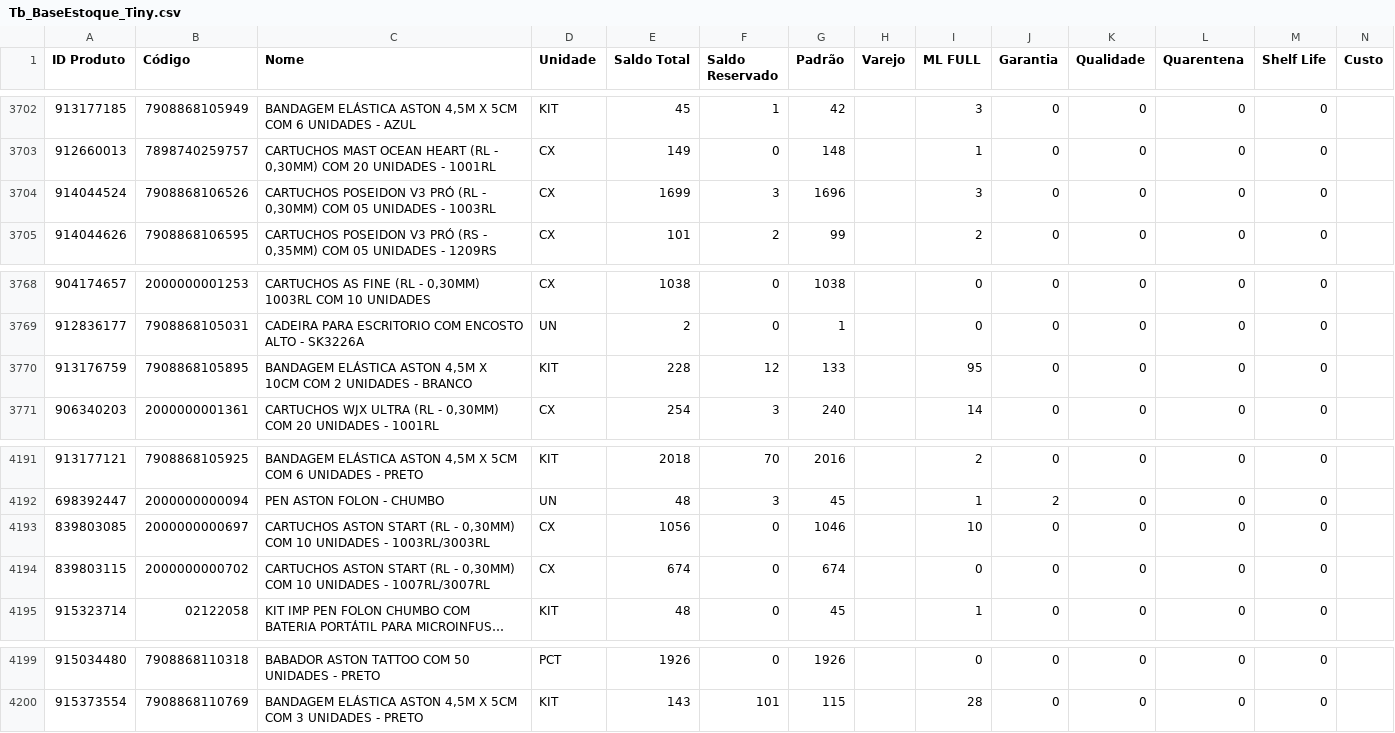
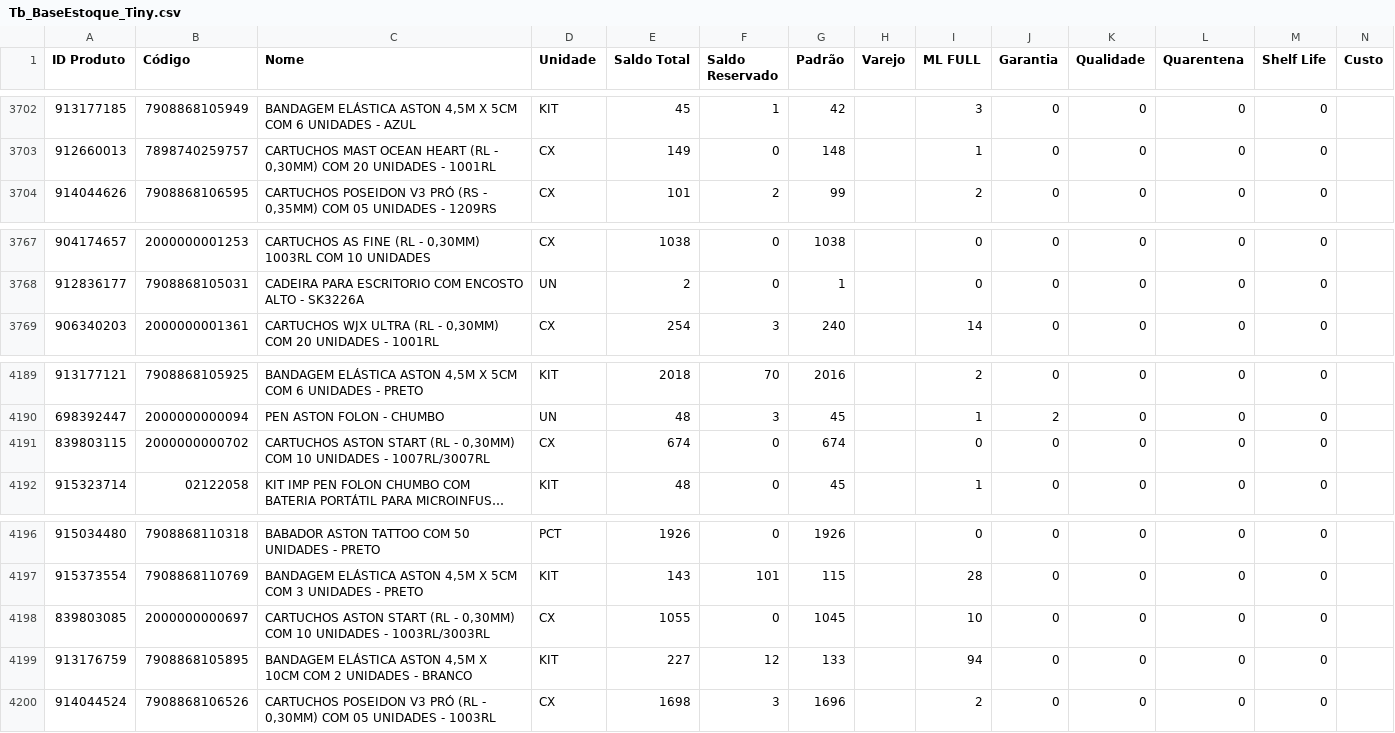
Before and after one commit to JhonatanAlmeida02/tiny-erp, a CSV file: TB_bases/Tb_BaseEstoque_Tiny.csv, drawn as a sheet; only a part is shown, gaps mark what is left out; long unchanged cells end in ….

```diff
--- a/TB_bases/Tb_BaseEstoque_Tiny.csv
+++ b/TB_bases/Tb_BaseEstoque_Tiny.csv
@@ -3703,3 +3703,2 @@
 912660013;7898740259757;CARTUCHOS MAST OCEAN HEART (RL - 0,30MM) COM 20 UNIDADES - 1001RL;CX;149;0;148;;1;0;0;0;0;
-914044524;7908868106526;CARTUCHOS POSEIDON V3 PRÓ (RL - 0,30MM) COM 05 UNIDADES - 1003RL;CX;1699;3;1696;;3;0;0;0;0;
 914044626;7908868106595;CARTUCHOS POSEIDON V3 PRÓ (RS - 0,35MM) COM 05 UNIDADES - 1209RS;CX;101;2;99;;2;0;0;0;0;
@@ -3769,3 +3768,2 @@
 912836177;7908868105031;CADEIRA PARA ESCRITORIO COM ENCOSTO ALTO - SK3226A;UN;2;0;1;;0;0;0;0;0;
-913176759;7908868105895;BANDAGEM ELÁSTICA ASTON 4,5M X 10CM COM 2 UNIDADES - BRANCO;KIT;228;12;133;;95;0;0;0;0;
 906340203;2000000001361;CARTUCHOS WJX ULTRA (RL - 0,30MM) COM 20 UNIDADES - 1001RL;CX;254;3;240;;14;0;0;0;0;
@@ -4192,3 +4190,2 @@
 698392447;2000000000094;PEN ASTON FOLON - CHUMBO;UN;48;3;45;;1;2;0;0;0;
-839803085;2000000000697;CARTUCHOS ASTON START (RL - 0,30MM) COM 10 UNIDADES - 1003RL/3003RL;CX;1056;0;1046;;10;0;0;0;0;
 839803115;2000000000702;CARTUCHOS ASTON START (RL - 0,30MM) COM 10 UNIDADES - 1007RL/3007RL;CX;674;0;674;;0;0;0;0;0;
@@ -4200 +4197,4 @@
 915373554;7908868110769;BANDAGEM ELÁSTICA ASTON 4,5M X 5CM COM 3 UNIDADES - PRETO;KIT;143;101;115;;28;0;0;0;0;
+839803085;2000000000697;CARTUCHOS ASTON START (RL - 0,30MM) COM 10 UNIDADES - 1003RL/3003RL;CX;1055;0;1045;;10;0;0;0;0;
+913176759;7908868105895;BANDAGEM ELÁSTICA ASTON 4,5M X 10CM COM 2 UNIDADES - BRANCO;KIT;227;12;133;;94;0;0;0;0;
+914044524;7908868106526;CARTUCHOS POSEIDON V3 PRÓ (RL - 0,30MM) COM 05 UNIDADES - 1003RL;CX;1698;3;1696;;2;0;0;0;0;
```
Also changed, not shown: 1 other file.
